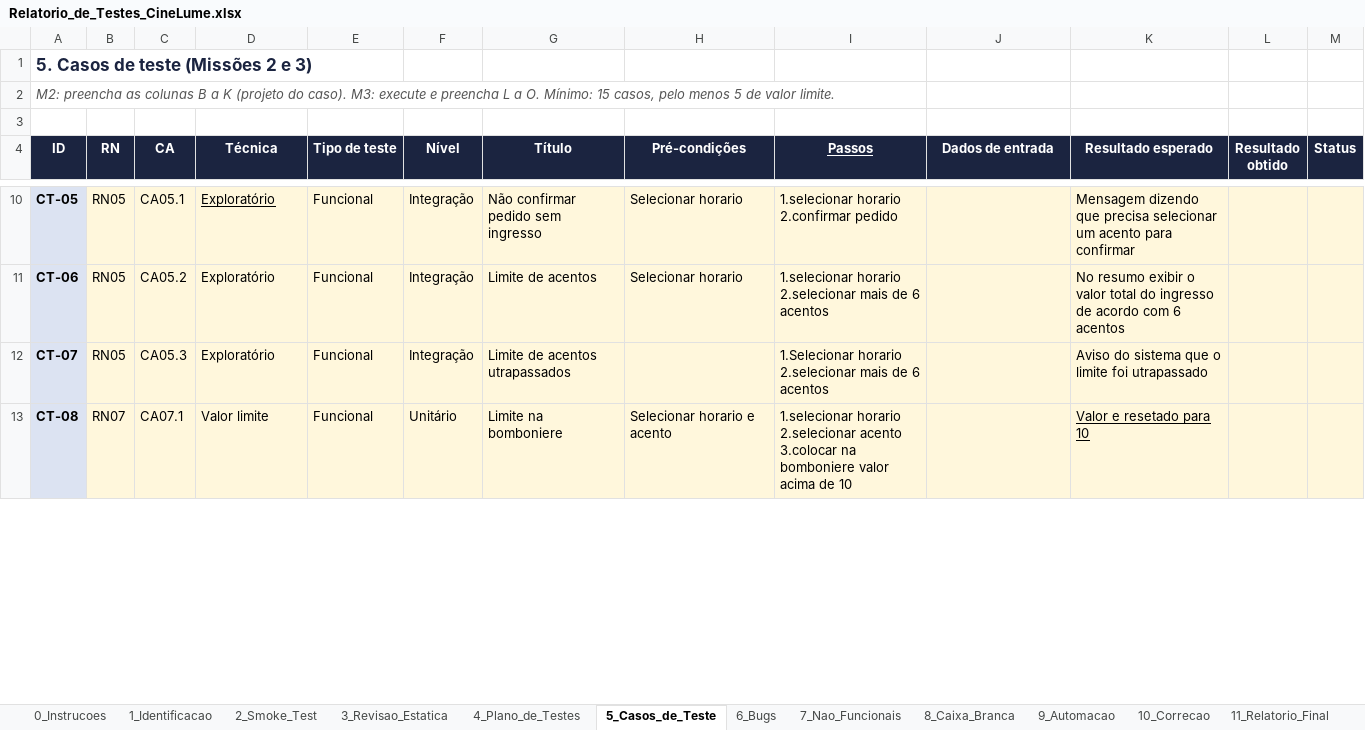
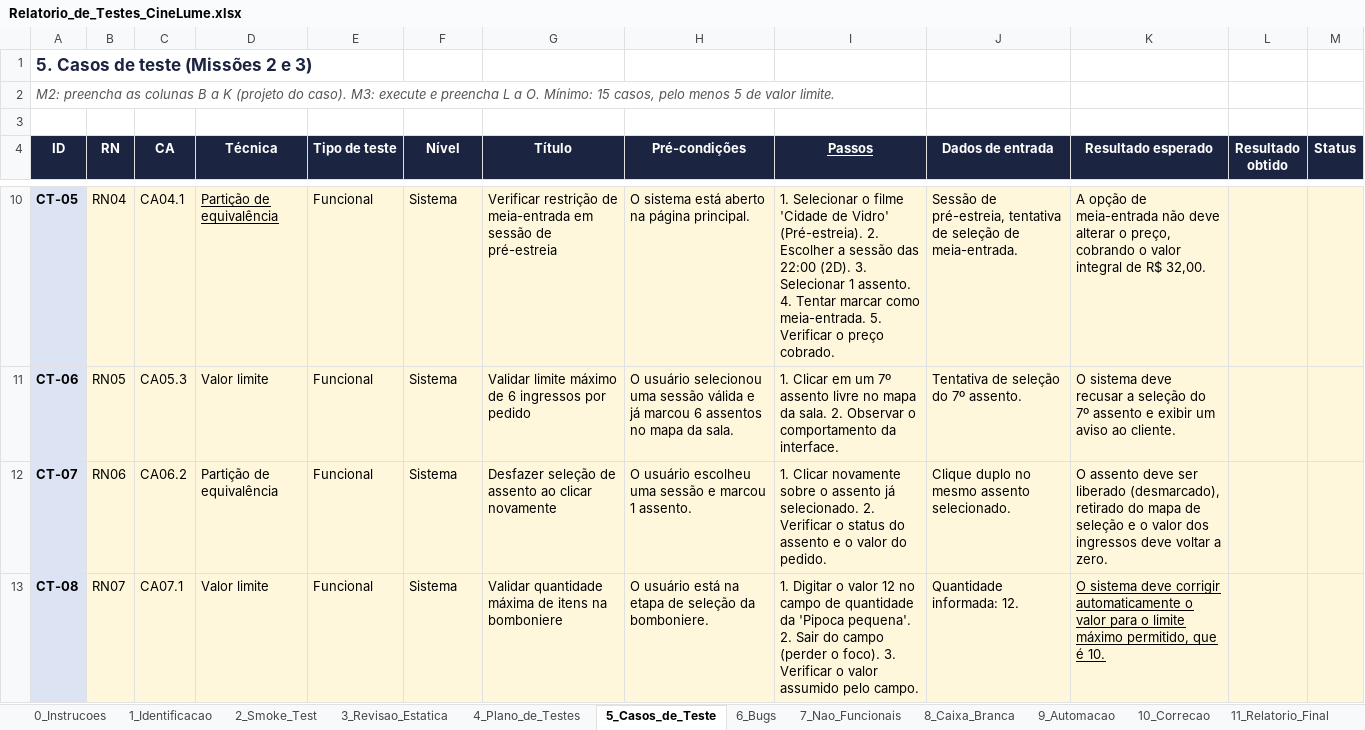
Before and after one commit to deivisonfassis/cimealume-qa-deivison-franca, an Excel workbook: relatorio/Relatorio_de_Testes_CineLume.xlsx, sheet 5_Casos_de_Teste, drawn as a sheet; only a part is shown, gaps mark what is left out; values as stored, in another font and other column widths than the file's, no borders; the diff covers the shown part only; the diff names each change by its address in the sheet, - before the commit and + after, or states it on an @@ line.

Commit message:
docs: plano e casos de teste

```diff
--- a/relatorio/Relatorio_de_Testes_CineLume.xlsx (sheet 5_Casos_de_Teste)
+++ b/relatorio/Relatorio_de_Testes_CineLume.xlsx (sheet 5_Casos_de_Teste)
-B10 (RN): RN05
+B10 (RN): RN04
-C10 (CA): CA05.1
+C10 (CA): CA04.1
-D10 (Técnica): Exploratório
+D10 (Técnica): Partição de equivalência
-F10:F12 (Nível): Integração
+F10:F12 (Nível): Sistema
-G10 (Título): Não confirmar pedido sem ingresso
+G10 (Título): Verificar restrição de meia-entrada em sessão de pré-estreia
-H10 (Pré-condições): Selecionar horario
+H10 (Pré-condições): O sistema está aberto na página principal.
-I10 (Passos): 1.selecionar horario 2.confirmar pedido
+I10 (Passos): 1. Selecionar o filme 'Cidade de Vidro' (Pré-estreia). 2. Escolher a sessão das 22:00 (2D). 3. Selecionar 1 assento. 4. Tentar marcar como meia-entrada. 5. Verificar o preço cobrado.
-J10 (Dados de entrada): (empty)
+J10 (Dados de entrada): Sessão de pré-estreia, tentativa de seleção de meia-entrada.
-K10 (Resultado esperado): Mensagem dizendo que precisa selecionar um acento para confirmar
+K10 (Resultado esperado): A opção de meia-entrada não deve alterar o preço, cobrando o valor integral de R$ 32,00.
-C11 (CA): CA05.2
+C11 (CA): CA05.3
-D11 (Técnica): Exploratório
+D11 (Técnica): Valor limite
-G11 (Título): Limite de acentos
+G11 (Título): Validar limite máximo de 6 ingressos por pedido
-H11 (Pré-condições): Selecionar horario
+H11 (Pré-condições): O usuário selecionou uma sessão válida e já marcou 6 assentos no mapa da sala.
-I11 (Passos): 1.selecionar horario 2.selecionar mais de 6 acentos
+I11 (Passos): 1. Clicar em um 7º assento livre no mapa da sala. 2. Observar o comportamento da interface.
-J11 (Dados de entrada): (empty)
+J11 (Dados de entrada): Tentativa de seleção do 7º assento.
-K11 (Resultado esperado): No resumo exibir o valor total do ingresso de acordo com 6 acentos
+K11 (Resultado esperado): O sistema deve recusar a seleção do 7º assento e exibir um aviso ao cliente.
-B12 (RN): RN05
+B12 (RN): RN06
-C12 (CA): CA05.3
+C12 (CA): CA06.2
-D12 (Técnica): Exploratório
+D12 (Técnica): Partição de equivalência
-G12 (Título): Limite de acentos utrapassados
+G12 (Título): Desfazer seleção de assento ao clicar novamente
-H12 (Pré-condições): (empty)
+H12 (Pré-condições): O usuário escolheu uma sessão e marcou 1 assento.
-I12 (Passos): 1.Selecionar horario 2.selecionar mais de 6 acentos
+I12 (Passos): 1. Clicar novamente sobre o assento já selecionado. 2. Verificar o status do assento e o valor do pedido.
-J12 (Dados de entrada): (empty)
+J12 (Dados de entrada): Clique duplo no mesmo assento selecionado.
-K12 (Resultado esperado): Aviso do sistema que o limite foi utrapassado
+K12 (Resultado esperado): O assento deve ser liberado (desmarcado), retirado do mapa de seleção e o valor dos ingressos deve voltar a zero.
-F13 (Nível): Unitário
+F13 (Nível): Sistema
-G13 (Título): Limite na bomboniere
+G13 (Título): Validar quantidade máxima de itens na bomboniere
-H13 (Pré-condições): Selecionar horario e acento
+H13 (Pré-condições): O usuário está na etapa de seleção da bomboniere.
-I13 (Passos): 1.selecionar horario 2.selecionar acento 3.colocar na bomboniere valor acima de 10
+I13 (Passos): 1. Digitar o valor 12 no campo de quantidade da 'Pipoca pequena'. 2. Sair do campo (perder o foco). 3. Verificar o valor assumido pelo campo.
-J13 (Dados de entrada): (empty)
+J13 (Dados de entrada): Quantidade informada: 12.
-K13 (Resultado esperado): Valor e resetado para 10
+K13 (Resultado esperado): O sistema deve corrigir automaticamente o valor para o limite máximo permitido, que é 10.
```
Also changed, not shown: 152 edited cells elsewhere in this sheet, sheet 11_Relatorio_Final.
